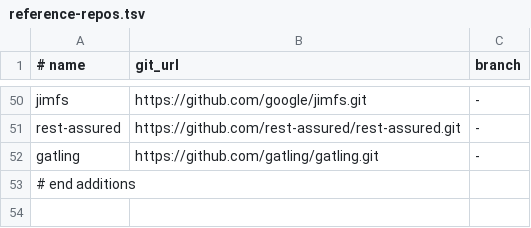
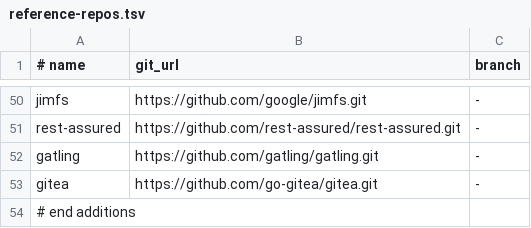
Before and after one commit to io-pipeline/dev-assets, a TSV file: scripts/config/reference-repos.tsv, drawn as a sheet; only a part is shown, gaps mark what is left out.

Commit message:
Update Gitea runner: use OpenJDK path and add Gitea to reference repos

```diff
--- a/scripts/config/reference-repos.tsv
+++ b/scripts/config/reference-repos.tsv
@@ -52,2 +52,3 @@ rest-assured|https://github.com/rest-assured/rest-assured.git|-
 gatling|https://github.com/gatling/gatling.git|-
+gitea|https://github.com/go-gitea/gitea.git|-
 # end additions
```
Also changed, not shown: 1 other file.
